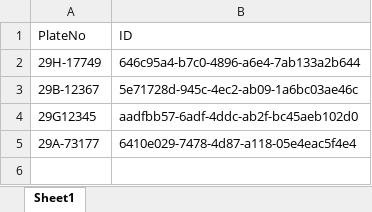
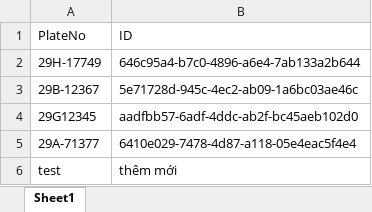
Before and after one commit to testervht/vTracking, an Excel workbook: PlateNo.xlsx, sheet Sheet1, drawn as a sheet; values as stored, in another font and other column widths than the file's, no borders; the diff names each change by its address in the sheet, - before the commit and + after, or states it on an @@ line.

Commit message:
Test sửa excel

```diff
--- a/PlateNo.xlsx (sheet Sheet1)
+++ b/PlateNo.xlsx (sheet Sheet1)
-A5 (PlateNo): 29A-73177
+A5 (PlateNo): 29A-71377
+row 6: test | thêm mới
```
